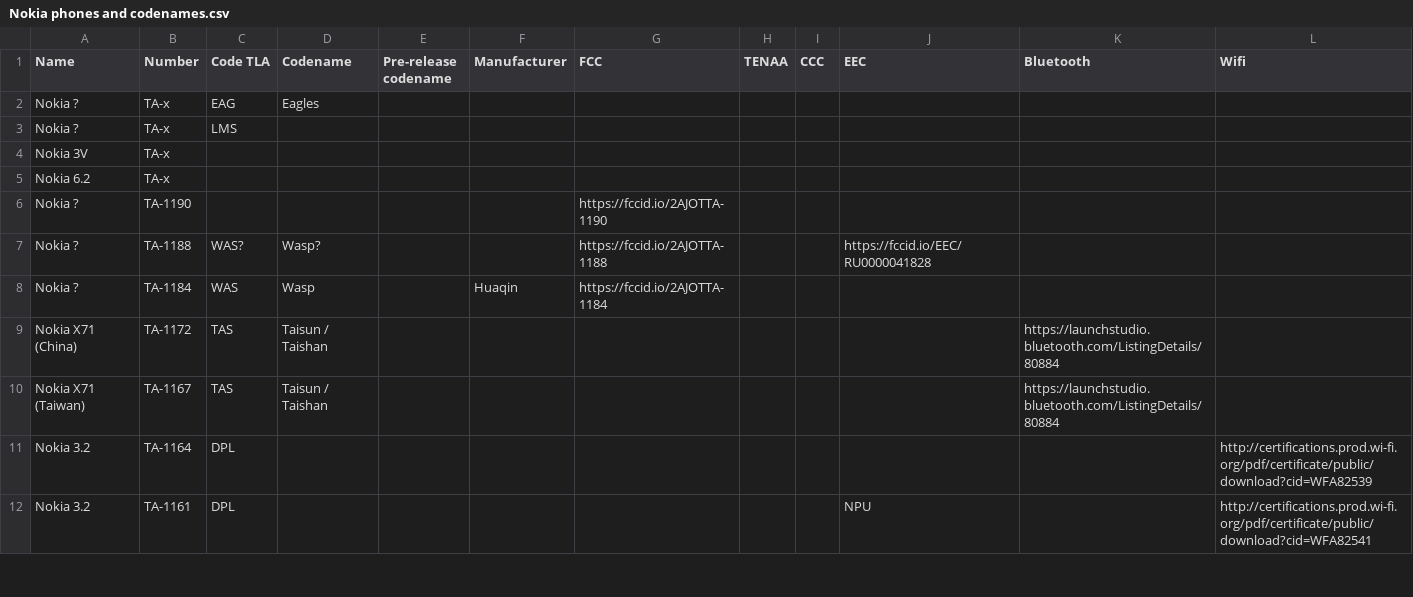
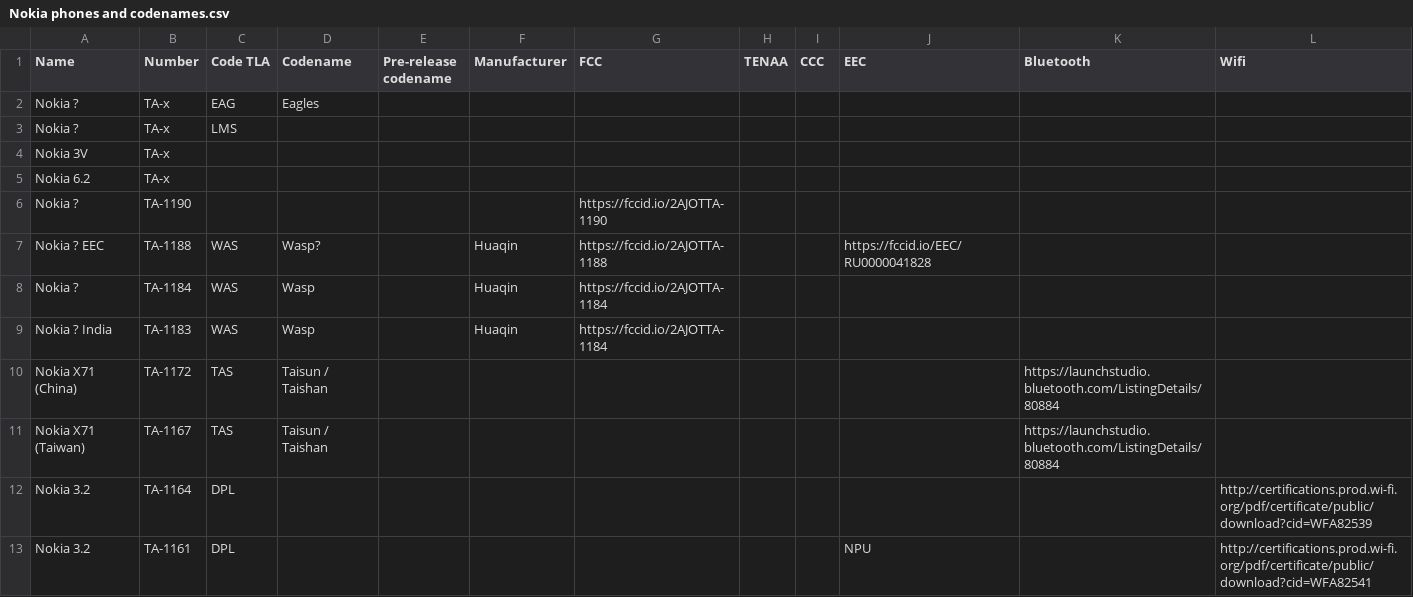
Before and after one commit to madb1lly/HMD-Nokia-phones-data, a CSV file: Nokia phones and codenames.csv, drawn as a sheet; only a part is shown.

Commit message:
Add TA-1183/4/8 details

```diff
--- a/Nokia phones and codenames.csv
+++ b/Nokia phones and codenames.csv
@@ -6,4 +6,5 @@ Nokia 6.2,TA-x,,,,,,,,,,
 Nokia ?,TA-1190,,,,,https://fccid.io/2AJOTTA-1190,,,,,
-Nokia ?,TA-1188,WAS?,Wasp?,,,https://fccid.io/2AJOTTA-1188,,,https://fccid.io/EEC/RU0000041828,,
+Nokia ? EEC,TA-1188,WAS,Wasp?,,Huaqin,https://fccid.io/2AJOTTA-1188,,,https://fccid.io/EEC/RU0000041828,,
 Nokia ?,TA-1184,WAS,Wasp,,Huaqin,https://fccid.io/2AJOTTA-1184,,,,,
+Nokia ? India,TA-1183,WAS,Wasp,,Huaqin,https://fccid.io/2AJOTTA-1184,,,,,
 Nokia X71 (China),TA-1172,TAS,Taisun / Taishan,,,,,,,https://launchstudio.bluetooth.com/ListingDetails/80884,
```
